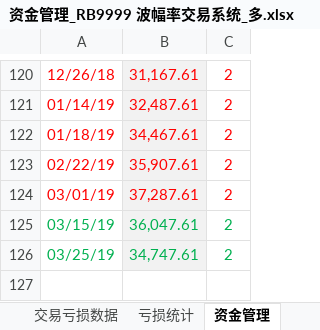
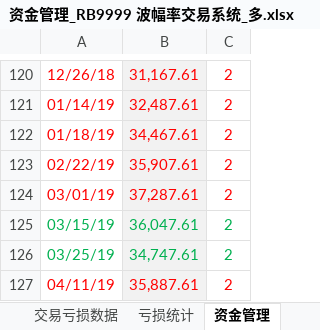
Before and after one commit to rjj510/uiKLine, an Excel workbook: data/交易记录/资金管理_RB9999 波幅率交易系统_多.xlsx, sheet 资金管理, drawn as a sheet; only a part is shown, gaps mark what is left out; values as stored, in another font and other column widths than the file's, no borders; charts and pictures not drawn; the diff names each change by its address in the sheet, - before the commit and + after, or states it on an @@ line.

```diff
--- a/data/交易记录/资金管理_RB9999 波幅率交易系统_多.xlsx (sheet 资金管理)
+++ b/data/交易记录/资金管理_RB9999 波幅率交易系统_多.xlsx (sheet 资金管理)
+row 127: 04/11/19 | 35,887.61 | 2
```
Also changed, not shown: charts or pictures, data/交易记录/指标表.xlsx, data/策略量化/Book1.xlsx, 20 other files.
